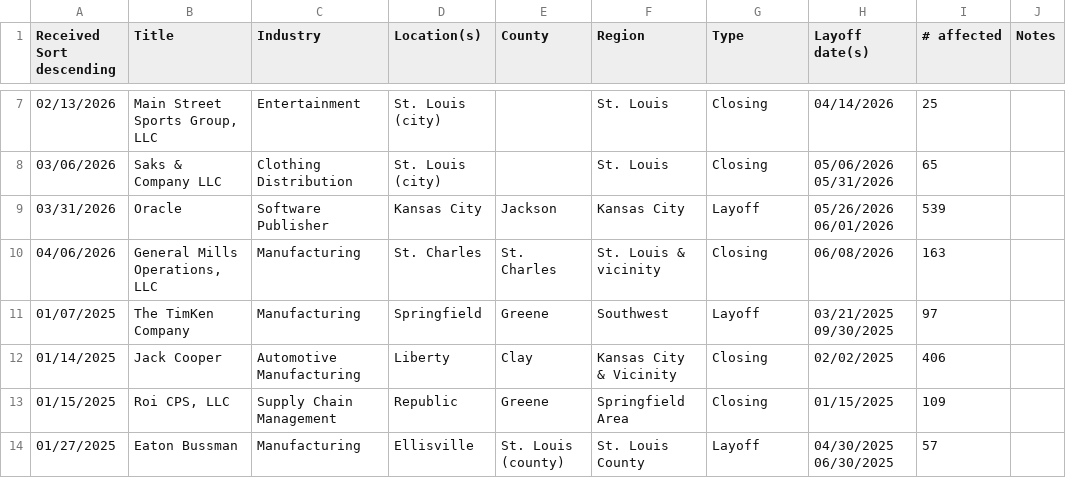
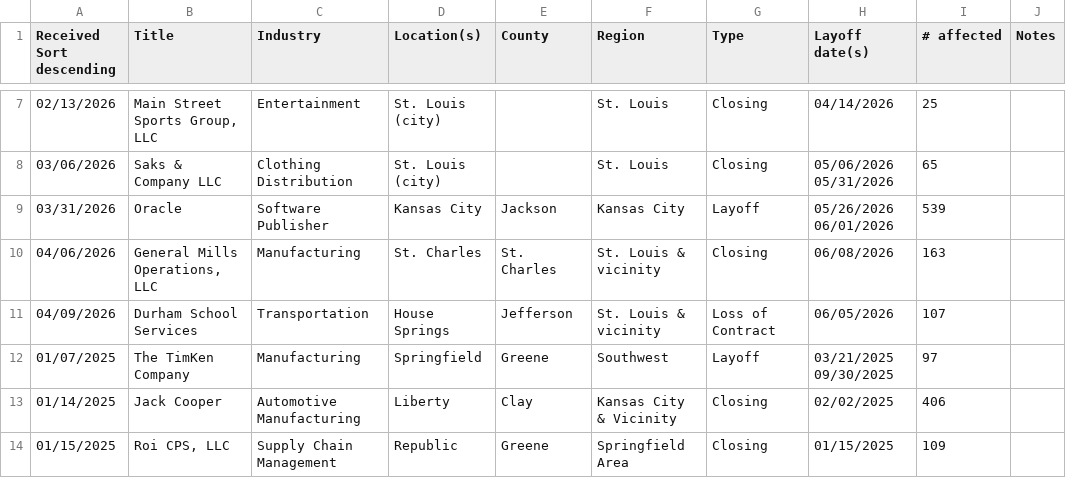
Before and after one commit to FTS-IE/github-actions-tut, a CSV file: data/mo.csv, drawn as a sheet; only a part is shown, gaps mark what is left out; the shorter side is filled out with more unchanged rows; the diff names each change by its address in the sheet, - before the commit and + after, or states it on an @@ line.

```diff
--- a/data/mo.csv
+++ b/data/mo.csv
+row 11: 04/09/2026 | Durham School Services | Transportation | House Springs | Jefferson | St. Louis & vicinity | Loss of Contract | 06/05/2026 | 107
```
Also changed, not shown: data/de.csv, data/ia.csv, 9 other files.
